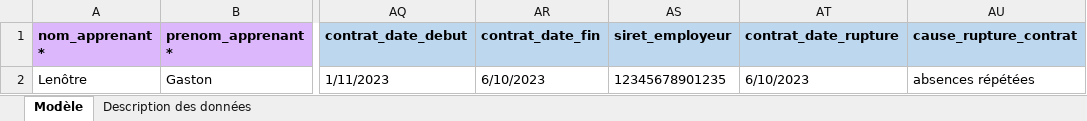
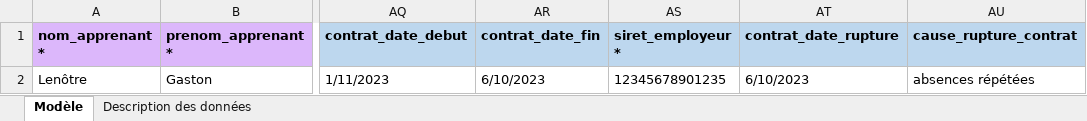
Before and after one commit to mission-apprentissage/flux-retour-cfas, an Excel workbook: ui/public/modele-import.xlsx, sheet Modèle, drawn as a sheet; only a part is shown, gaps mark what is left out; values as stored, in another font and other column widths than the file's, no borders; the diff names each change by its address in the sheet, - before the commit and + after, or states it on an @@ line.

Commit message:
fix: mise à jour excel (siret employeur et message sur l'année en cours)

```diff
--- a/ui/public/modele-import.xlsx (sheet Modèle)
+++ b/ui/public/modele-import.xlsx (sheet Modèle)
-AS1: siret_employeur
+AS1: siret_employeur *
```
Also changed, not shown: sheet Description des données.
